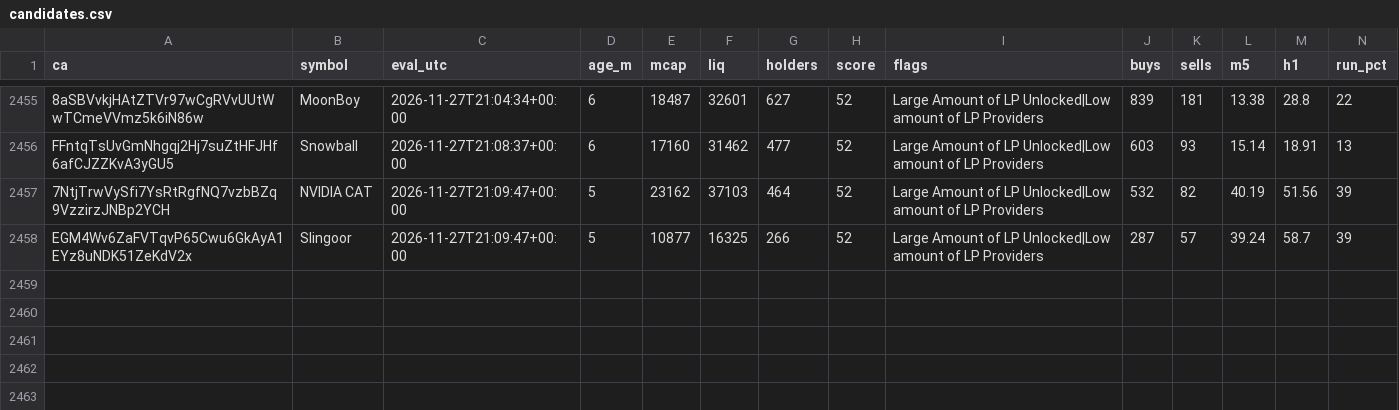
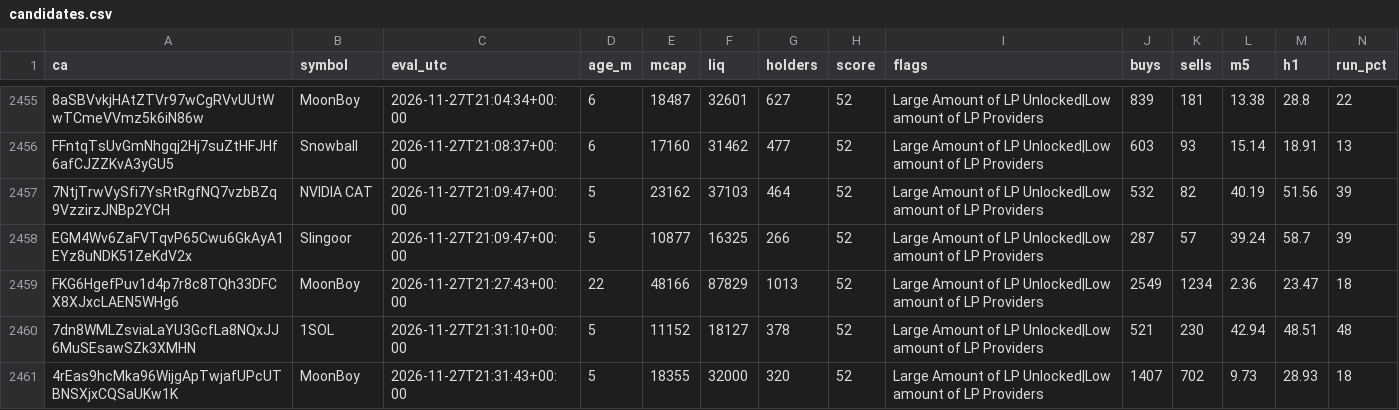
Before and after one commit to j6n7jjdm78-source/Luke-Daly, a CSV file: state/candidates.csv, drawn as a sheet; only a part is shown, gaps mark what is left out; rows hold the shown columns only; the diff covers the shown part only; the diff names each change by its address in the sheet, - before the commit and + after, or states it on an @@ line.

Commit message:
bot state

```diff
--- a/state/candidates.csv
+++ b/state/candidates.csv
+row 2459: FKG6HgefPuv1d4p7r8c8TQh33DFCX8XJxcLAEN5WHg6 | MoonBoy | 2026-11-27T21:27:43+00:00 | 22 | 48166 | 87829 | 1013 | 52 | Large Amount of LP Unlocked|Low amount of LP Providers | 2549 | 1234 | 2.36 | 23.47 | 18
+row 2460: 7dn8WMLZsviaLaYU3GcfLa8NQxJJ6MuSEsawSZk3XMHN | 1SOL | 2026-11-27T21:31:10+00:00 | 5 | 11152 | 18127 | 378 | 52 | Large Amount of LP Unlocked|Low amount of LP Providers | 521 | 230 | 42.94 | 48.51 | 48
+row 2461: 4rEas9hcMka96WijgApTwjafUPcUTBNSXjxCQSaUKw1K | MoonBoy | 2026-11-27T21:31:43+00:00 | 5 | 18355 | 32000 | 320 | 52 | Large Amount of LP Unlocked|Low amount of LP Providers | 1407 | 702 | 9.73 | 28.93 | 18
```
Also changed, not shown: 2 added rows and 7 edited cells elsewhere in this file, calls.csv, 1 other file.
